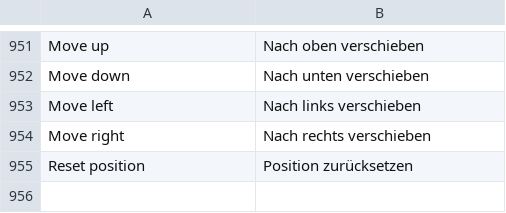
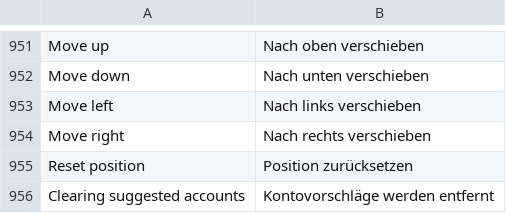
Before and after one commit to Dojz/hushfeed, a TSV file: extensions/tiktok/src/main/l10n/de.tsv, drawn as a sheet; only a part is shown, gaps mark what is left out; the diff names each change by its address in the sheet, - before the commit and + after, or states it on an @@ line.

```diff
--- a/extensions/tiktok/src/main/l10n/de.tsv
+++ b/extensions/tiktok/src/main/l10n/de.tsv
+row 956: Clearing suggested accounts | Kontovorschläge werden entfernt
```
Also changed, not shown: extensions/tiktok/src/main/l10n/en.csv, extensions/tiktok/src/main/l10n/es.tsv, 9 other files.
